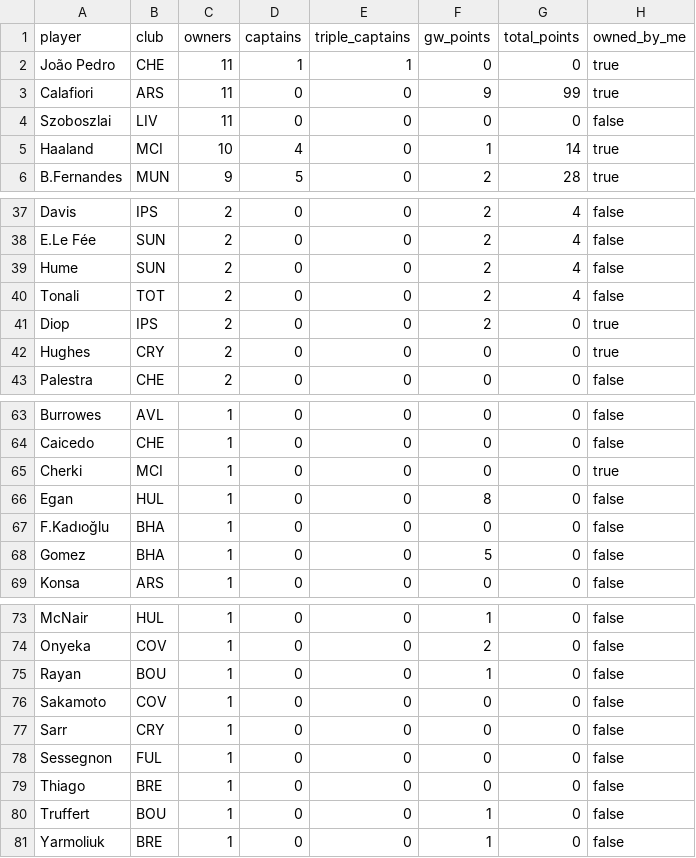
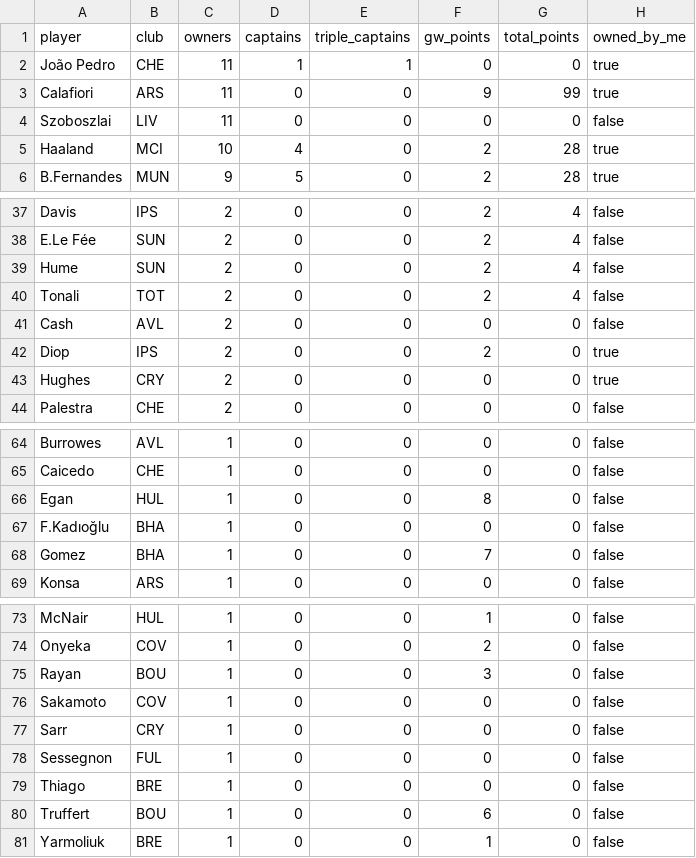
Before and after one commit to kanitnany-cloud/GPTxMe, a CSV file: mini-league/player-template-gw1.csv, drawn as a sheet; only a part is shown, gaps mark what is left out; the diff covers the shown part only.

```diff
--- a/mini-league/player-template-gw1.csv
+++ b/mini-league/player-template-gw1.csv
@@ -4,3 +4,3 @@ Calafiori,ARS,11,0,0,9,99,true
 Szoboszlai,LIV,11,0,0,0,0,false
-Haaland,MCI,10,4,0,1,14,true
+Haaland,MCI,10,4,0,2,28,true
 B.Fernandes,MUN,9,5,0,2,28,true
@@ -40,2 +40,3 @@ Hume,SUN,2,0,0,2,4,false
 Tonali,TOT,2,0,0,2,4,false
+Cash,AVL,2,0,0,0,0,false
 Diop,IPS,2,0,0,2,0,true
@@ -64,6 +65,5 @@ Burrowes,AVL,1,0,0,0,0,false
 Caicedo,CHE,1,0,0,0,0,false
-Cherki,MCI,1,0,0,0,0,true
 Egan,HUL,1,0,0,8,0,false
 F.Kadıoğlu,BHA,1,0,0,0,0,false
-Gomez,BHA,1,0,0,5,0,false
+Gomez,BHA,1,0,0,7,0,false
 Konsa,ARS,1,0,0,0,0,false
@@ -74,3 +74,3 @@ McNair,HUL,1,0,0,1,0,false
 Onyeka,COV,1,0,0,2,0,false
-Rayan,BOU,1,0,0,1,0,false
+Rayan,BOU,1,0,0,3,0,false
 Sakamoto,COV,1,0,0,0,0,false
@@ -79,3 +79,3 @@ Sessegnon,FUL,1,0,0,0,0,false
 Thiago,BRE,1,0,0,0,0,false
-Truffert,BOU,1,0,0,1,0,false
+Truffert,BOU,1,0,0,6,0,false
 Yarmoliuk,BRE,1,0,0,1,0,false
```
Also changed, not shown: 5 added rows, 5 removed rows and 6 edited cells elsewhere in this file, mini-league/team-summary-gw1.csv, 1 other file.
